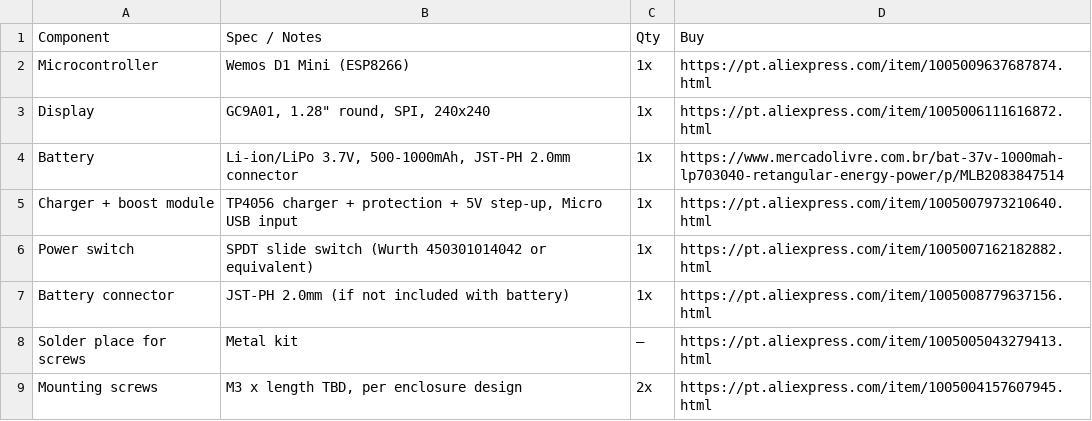
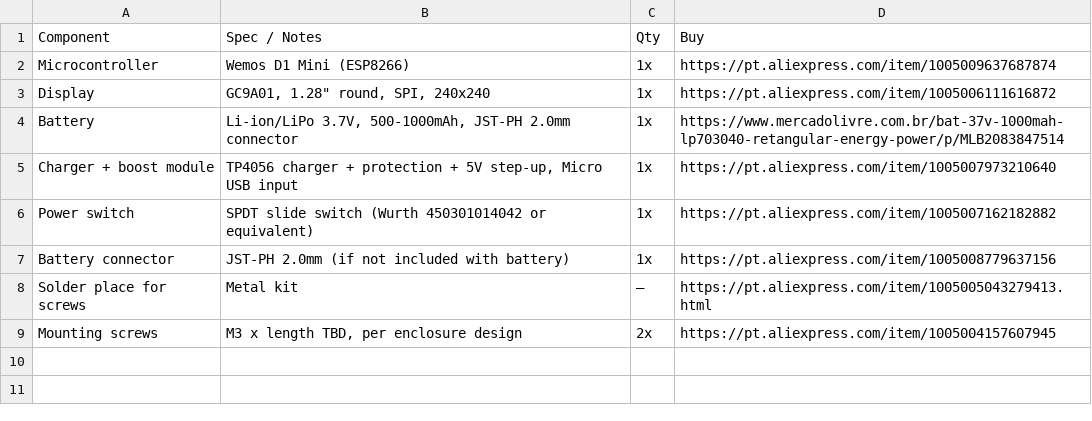
Before and after one commit to neymardashopepaulwalker-blip/Pivot-Time, a CSV file: BOM.csv, drawn as a sheet.

Commit message:
Update BOM.csv

```diff
--- a/BOM.csv
+++ b/BOM.csv
@@ -1,9 +1,9 @@
 Component,Spec / Notes,Qty,Buy
-Microcontroller,"Wemos D1 Mini (ESP8266)",1x,https://pt.aliexpress.com/item/1005009637687874.html
-Display,"GC9A01, 1.28"" round, SPI, 240x240",1x,https://pt.aliexpress.com/item/1005006111616872.html
+Microcontroller,"Wemos D1 Mini (ESP8266)",1x,https://pt.aliexpress.com/item/1005009637687874
+Display,"GC9A01, 1.28"" round, SPI, 240x240",1x,https://pt.aliexpress.com/item/1005006111616872
 Battery,"Li-ion/LiPo 3.7V, 500-1000mAh, JST-PH 2.0mm connector",1x,https://www.mercadolivre.com.br/bat-37v-1000mah-lp703040-retangular-energy-power/p/MLB2083847514
-Charger + boost module,"TP4056 charger + protection + 5V step-up, Micro USB input",1x,https://pt.aliexpress.com/item/1005007973210640.html
-Power switch,"SPDT slide switch (Wurth 450301014042 or equivalent)",1x,https://pt.aliexpress.com/item/1005007162182882.html
-Battery connector,"JST-PH 2.0mm (if not included with battery)",1x,https://pt.aliexpress.com/item/1005008779637156.html
+Charger + boost module,"TP4056 charger + protection + 5V step-up, Micro USB input",1x,https://pt.aliexpress.com/item/1005007973210640
+Power switch,"SPDT slide switch (Wurth 450301014042 or equivalent)",1x,https://pt.aliexpress.com/item/1005007162182882
+Battery connector,"JST-PH 2.0mm (if not included with battery)",1x,https://pt.aliexpress.com/item/1005008779637156
 Solder place for screws,"Metal kit",—,https://pt.aliexpress.com/item/1005005043279413.html
-Mounting screws,"M3 x length TBD, per enclosure design",2x,https://pt.aliexpress.com/item/1005004157607945.html
+Mounting screws,"M3 x length TBD, per enclosure design",2x,https://pt.aliexpress.com/item/1005004157607945
```
